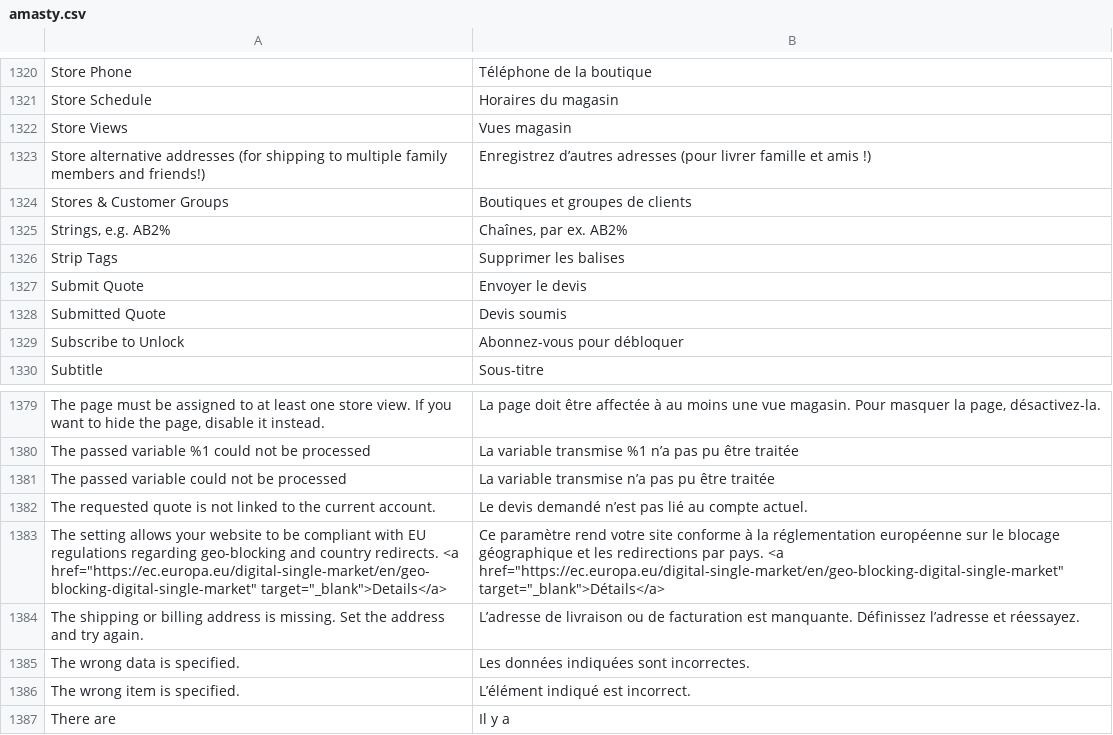
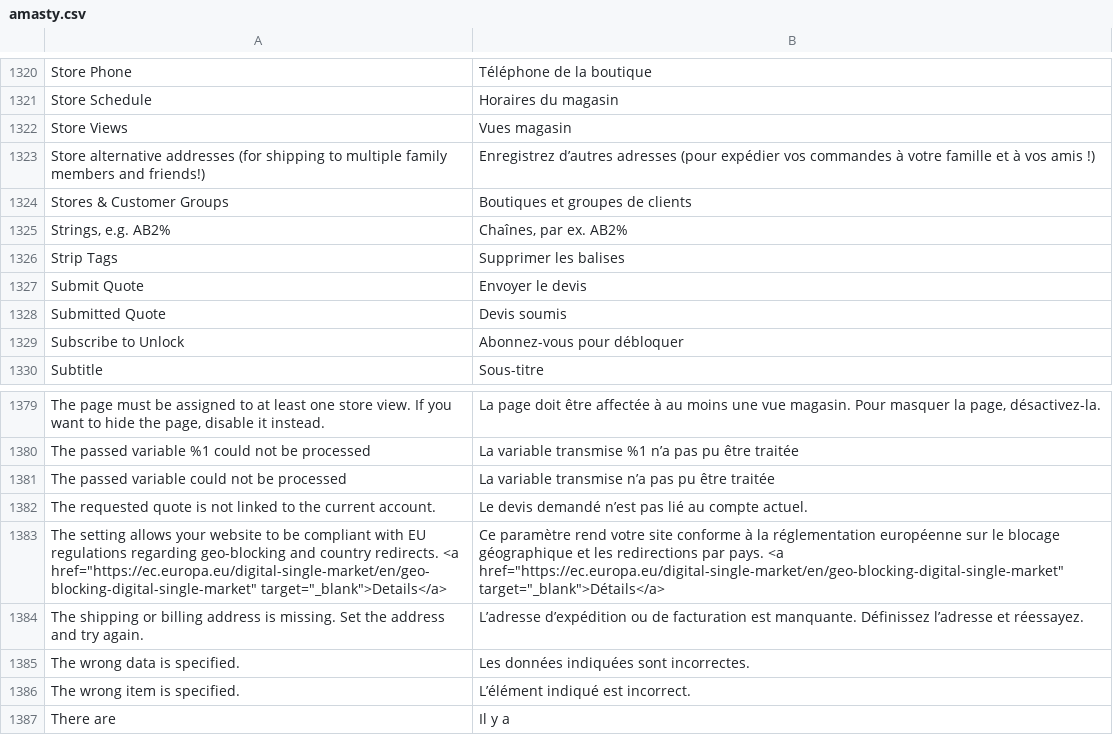
Before and after one commit to eBusiness360/language-fr_fr, a CSV file: amasty.csv, drawn as a sheet; only a part is shown, gaps mark what is left out; the diff covers the shown part only; the diff names each change by its address in the sheet, - before the commit and + after, or states it on an @@ line.

```diff
--- a/amasty.csv
+++ b/amasty.csv
-B1323: …adresses (pour livrer famille et amis !)
+B1323: …adresses (pour expédier vos commandes à votre famille et à vos amis !)
-B1384: L’adresse de livraison ou de…
+B1384: L’adresse d’expédition ou de…
```
Also changed, not shown: 9 edited cells elsewhere in this file, core.csv, outils/glossaire.csv, 2 other files.
